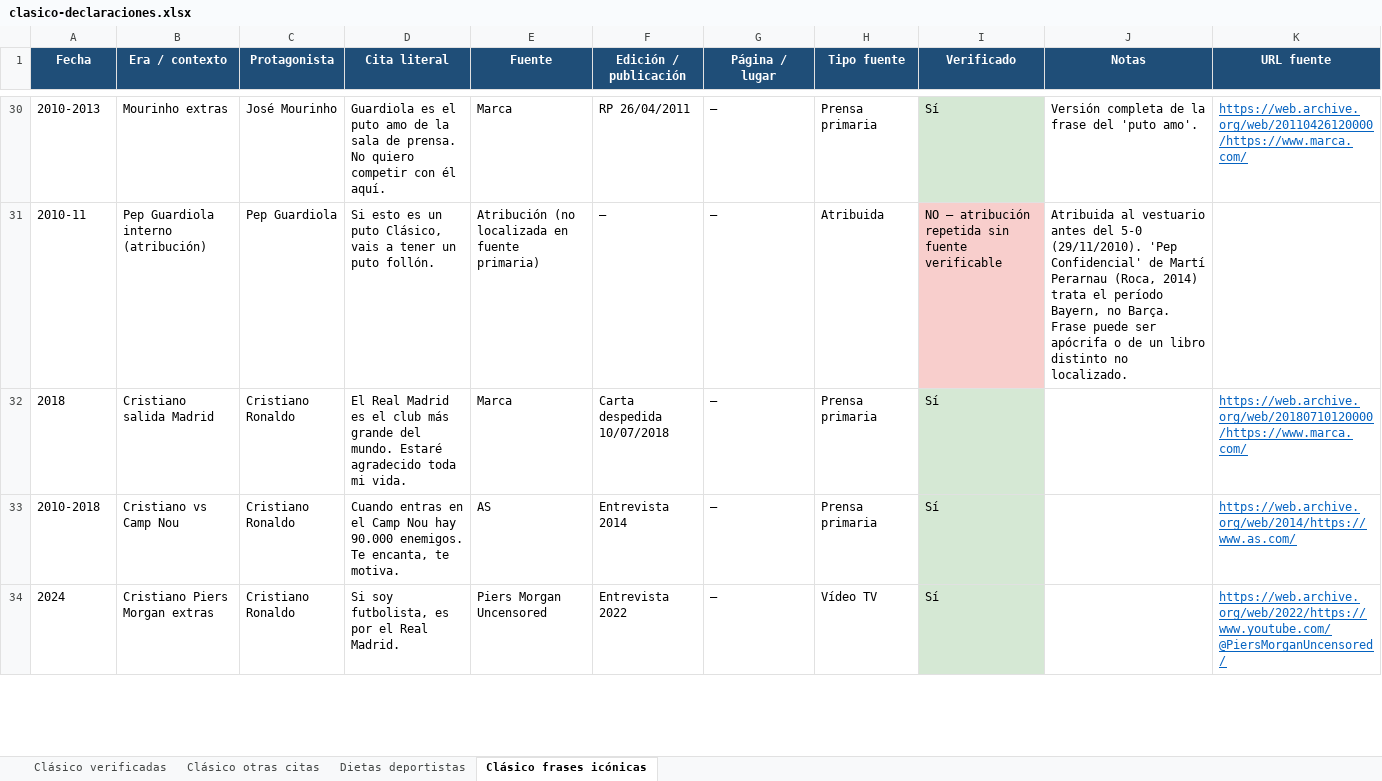
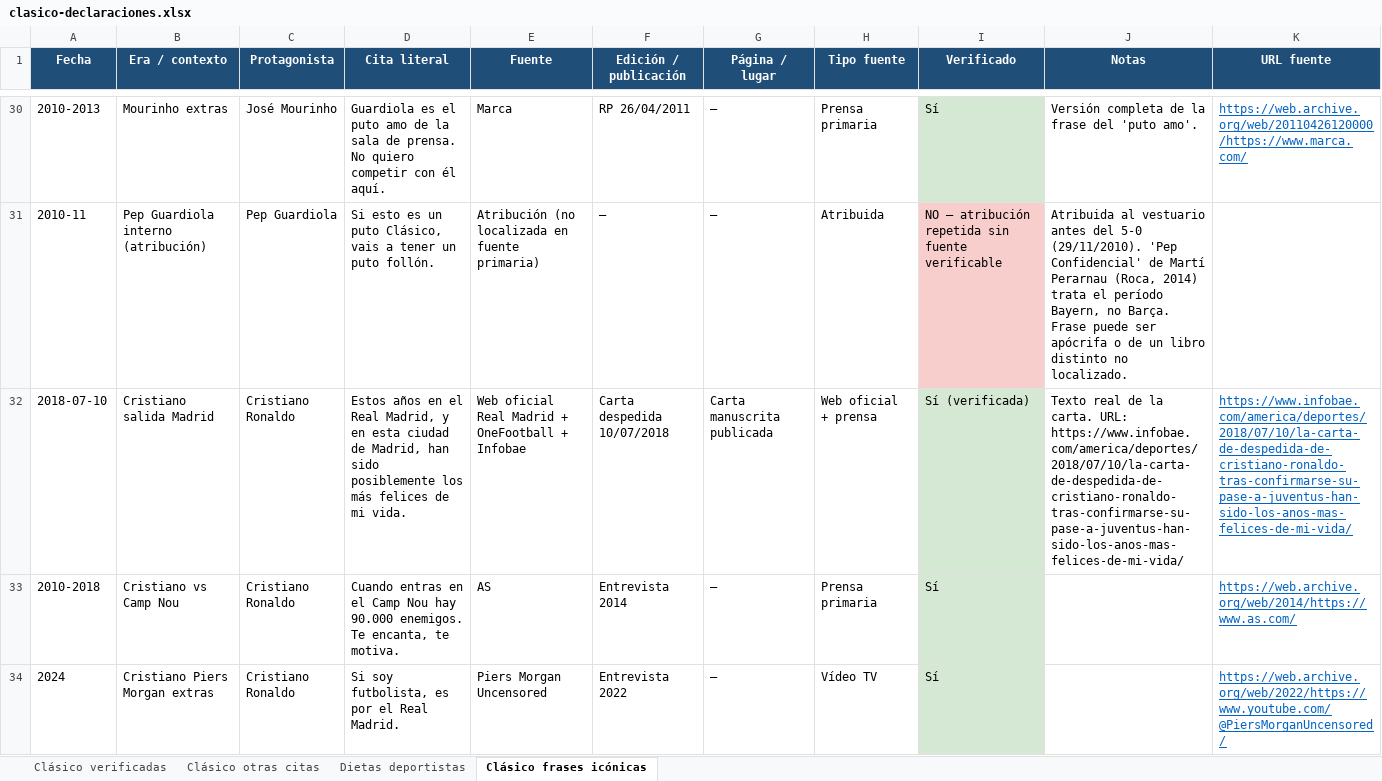
Before and after one commit to danielmirond/discover-alerts, an Excel workbook: docs/clasico-declaraciones.xlsx, sheet Clásico frases icónicas, drawn as a sheet; only a part is shown, gaps mark what is left out; values as stored, in another font and other column widths than the file's, no borders; removed rows and columns are numbered as before the commit, all else as after; the diff names each change by its address in the sheet, - before the commit and + after, or states it on an @@ line.

```diff
--- a/docs/clasico-declaraciones.xlsx (sheet Clásico frases icónicas)
+++ b/docs/clasico-declaraciones.xlsx (sheet Clásico frases icónicas)
-row 32: 2018 | Cristiano salida Madrid | Cristiano Ronaldo | El Real Madrid es el club más grande del mundo. Estaré agradecido toda mi vida. | Marca | Carta despedida 10/07/2018 | — | Prensa primaria | Sí |  | https://web.archive.org/web/20180710120000/https://www.marca.com/
+row 32: 2018-07-10 | Cristiano salida Madrid | Cristiano Ronaldo | Estos años en el Real Madrid, y en esta ciudad de Madrid, han sido posiblemente los más felices de mi vida. | Web oficial Real Madrid + OneFootball + Infobae | Carta despedida 10/07/2018 | Carta manuscrita publicada | Web oficial + prensa | Sí (verificada) | Texto real de la carta. URL: https://www.infobae.com/america/deportes/2018/07/10/la-carta-de-despedida-de-cristiano-ronaldo-tras-confirmarse-su-pase-a-juventus-han-sido-los-anos-mas-felices-de-mi-vida/ | https://www.infobae.com/america/deportes/2018/07/10/la-carta-de-despedida-de-cristiano-ronaldo-tras-confirmarse-su-pase-a-juventus-han-sido-los-anos-mas-felices-de-mi-vida/
```
Also changed, not shown: sheet Clásico otras citas, docs/declaraciones-deportivas.xlsx, 1 other file.
